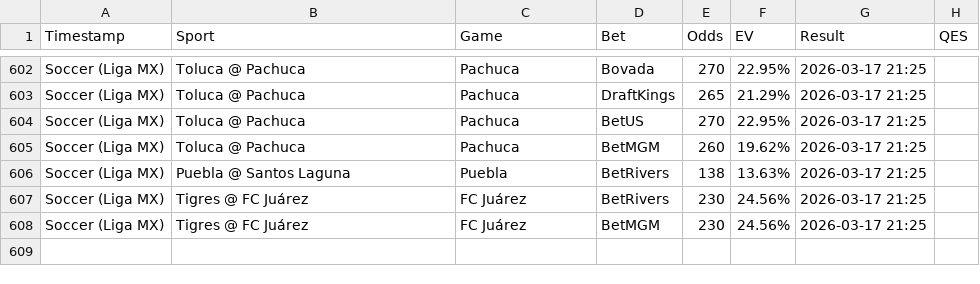
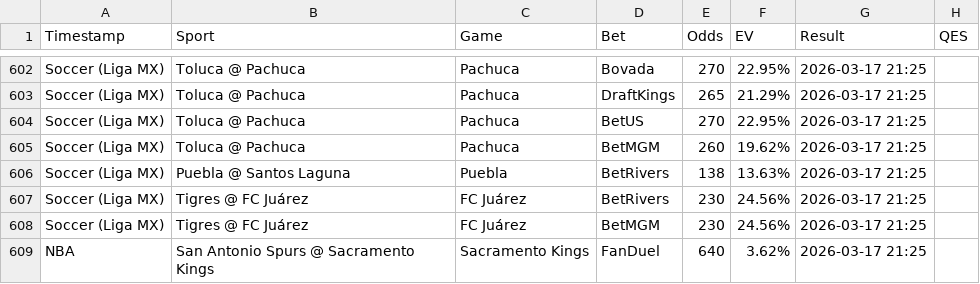
Before and after one commit to Hgully/quant-syndicate, a CSV file: ev_log.csv, drawn as a sheet; only a part is shown, gaps mark what is left out.

```diff
--- a/ev_log.csv
+++ b/ev_log.csv
@@ -608 +608,2 @@ Soccer (Liga MX),Tigres @ FC Juárez,FC Juárez,BetRivers,230,24.56%,2026-03-17
 Soccer (Liga MX),Tigres @ FC Juárez,FC Juárez,BetMGM,230,24.56%,2026-03-17 21:25
+NBA,San Antonio Spurs @ Sacramento Kings,Sacramento Kings,FanDuel,640,3.62%,2026-03-17 21:25
```
